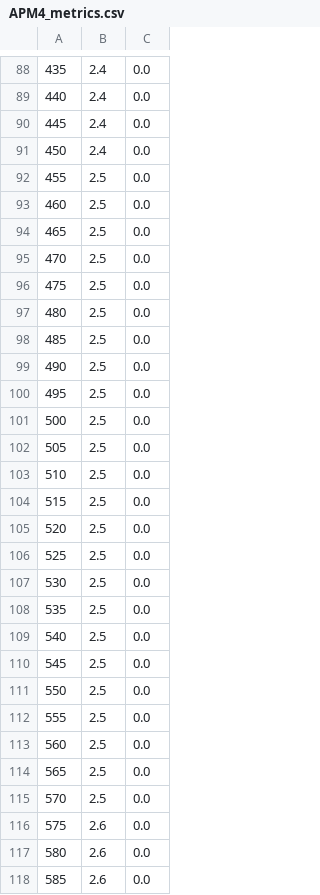
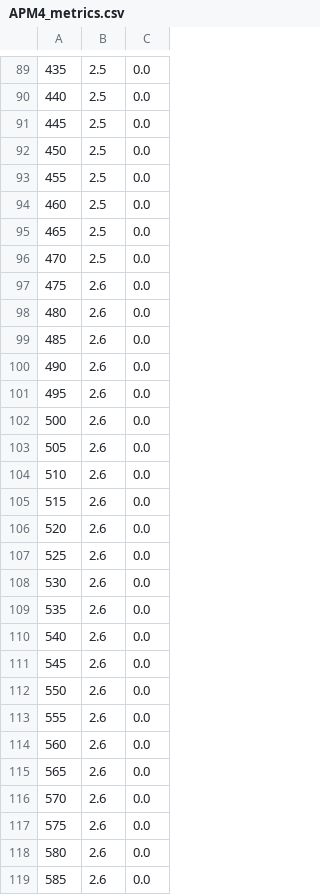
Before and after one commit to jpg2368-RIT/NSSA-220-Project-1, a CSV file: metrics/APM4_metrics.csv, drawn as a sheet; only a part is shown, gaps mark what is left out; the diff covers the shown part only.

```diff
--- a/metrics/APM4_metrics.csv
+++ b/metrics/APM4_metrics.csv
@@ -88,5 +89,5 @@
-435,2.4,0.0
-440,2.4,0.0
-445,2.4,0.0
-450,2.4,0.0
+435,2.5,0.0
+440,2.5,0.0
+445,2.5,0.0
+450,2.5,0.0
 455,2.5,0.0
@@ -95,22 +96,22 @@
 470,2.5,0.0
-475,2.5,0.0
-480,2.5,0.0
-485,2.5,0.0
-490,2.5,0.0
-495,2.5,0.0
-500,2.5,0.0
-505,2.5,0.0
-510,2.5,0.0
-515,2.5,0.0
-520,2.5,0.0
-525,2.5,0.0
-530,2.5,0.0
-535,2.5,0.0
-540,2.5,0.0
-545,2.5,0.0
-550,2.5,0.0
-555,2.5,0.0
-560,2.5,0.0
-565,2.5,0.0
-570,2.5,0.0
+475,2.6,0.0
+480,2.6,0.0
+485,2.6,0.0
+490,2.6,0.0
+495,2.6,0.0
+500,2.6,0.0
+505,2.6,0.0
+510,2.6,0.0
+515,2.6,0.0
+520,2.6,0.0
+525,2.6,0.0
+530,2.6,0.0
+535,2.6,0.0
+540,2.6,0.0
+545,2.6,0.0
+550,2.6,0.0
+555,2.6,0.0
+560,2.6,0.0
+565,2.6,0.0
+570,2.6,0.0
 575,2.6,0.0
```
Also changed, not shown: 1 added row and 137 edited cells elsewhere in this file, metrics/APM1_metrics.csv, metrics/APM2_metrics.csv, 4 other files.
